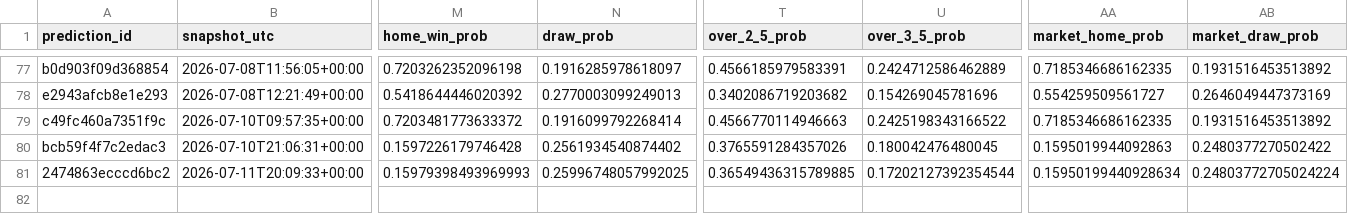
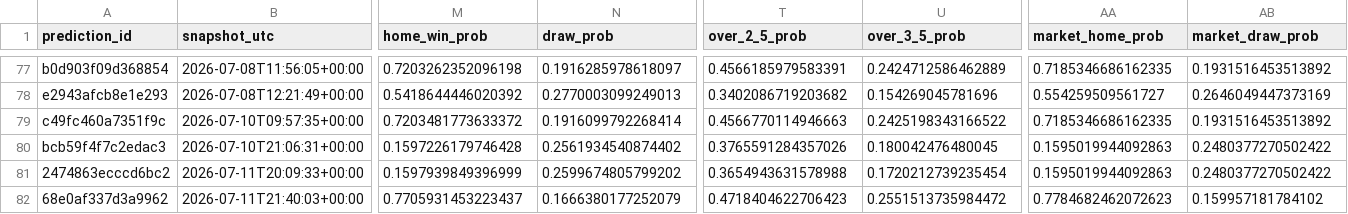
Before and after one commit to fpernett/worldcup_alpha_model, a CSV file: data/prediction_ledger.csv, drawn as a sheet; only a part is shown, gaps mark what is left out; rows hold the shown columns only; the diff names each change by its address in the sheet, - before the commit and + after, or states it on an @@ line.

Commit message:
Fix data entry for match predictions in prediction_ledger.csv; corrected numerical precision and added new match entry for Argentina vs Switzerland.

```diff
--- a/data/prediction_ledger.csv
+++ b/data/prediction_ledger.csv
-M81 (home_win_prob): 0.15979398493969993
+M81 (home_win_prob): 0.1597939849396999
-N81 (draw_prob): 0.25996748057992025
+N81 (draw_prob): 0.2599674805799202
-T81 (over_2_5_prob): 0.36549436315789885
+T81 (over_2_5_prob): 0.3654943631578988
-U81 (over_3_5_prob): 0.17202127392354544
+U81 (over_3_5_prob): 0.1720212739235454
-AA81 (market_home_prob): 0.15950199440928634
+AA81 (market_home_prob): 0.1595019944092863
-AB81 (market_draw_prob): 0.24803772705024224
+AB81 (market_draw_prob): 0.2480377270502422
+row 82: 68e0af337d3a9962 | 2026-07-11T21:40:03+00:00 | 0.7705931453223437 | 0.1666380177252079 | 0.4718404622706423 | 0.2551513735984472 | 0.7784682462072623 | 0.159957181784102
```
